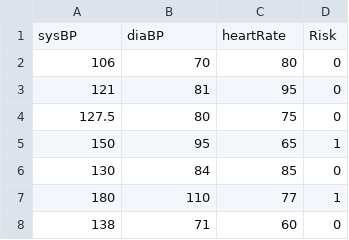
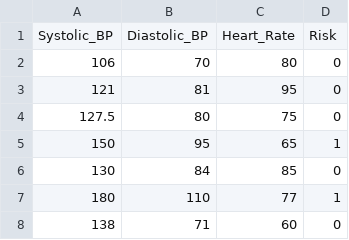
Before and after one commit to mudebo-samusi/Hypertension-Tool, a CSV file: backend/Hypertension-risk-model-main.csv, drawn as a sheet; only a part is shown.

```diff
--- a/backend/Hypertension-risk-model-main.csv
+++ b/backend/Hypertension-risk-model-main.csv
@@ -1,2 +1,2 @@
-sysBP,diaBP,heartRate,Risk
+Systolic_BP,Diastolic_BP,Heart_Rate,Risk
 106,70,80,0
```
Also changed, not shown: 2 other files.
